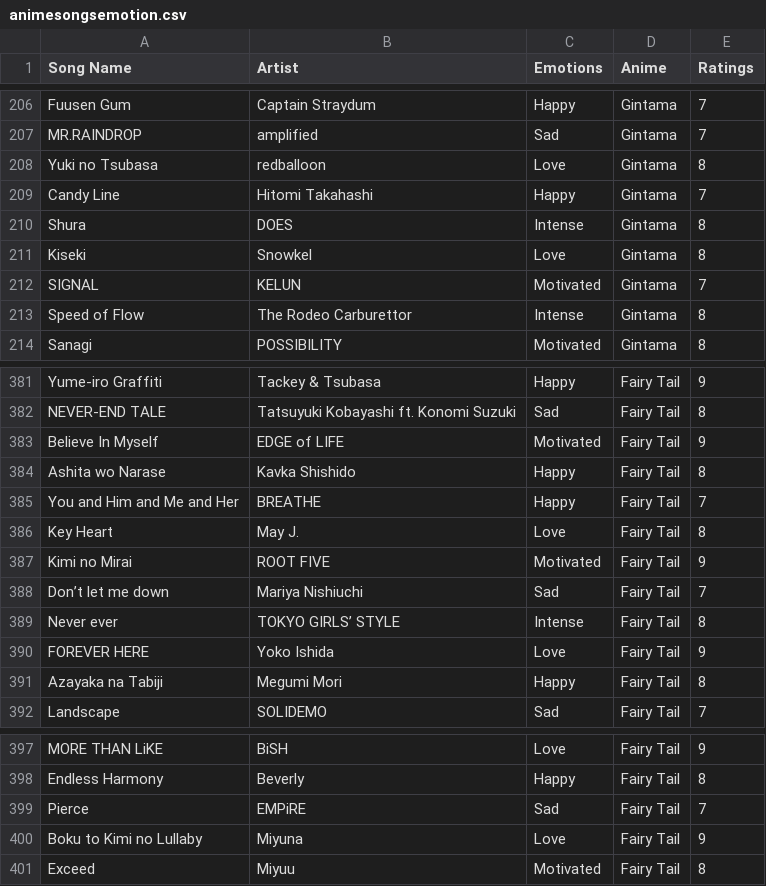
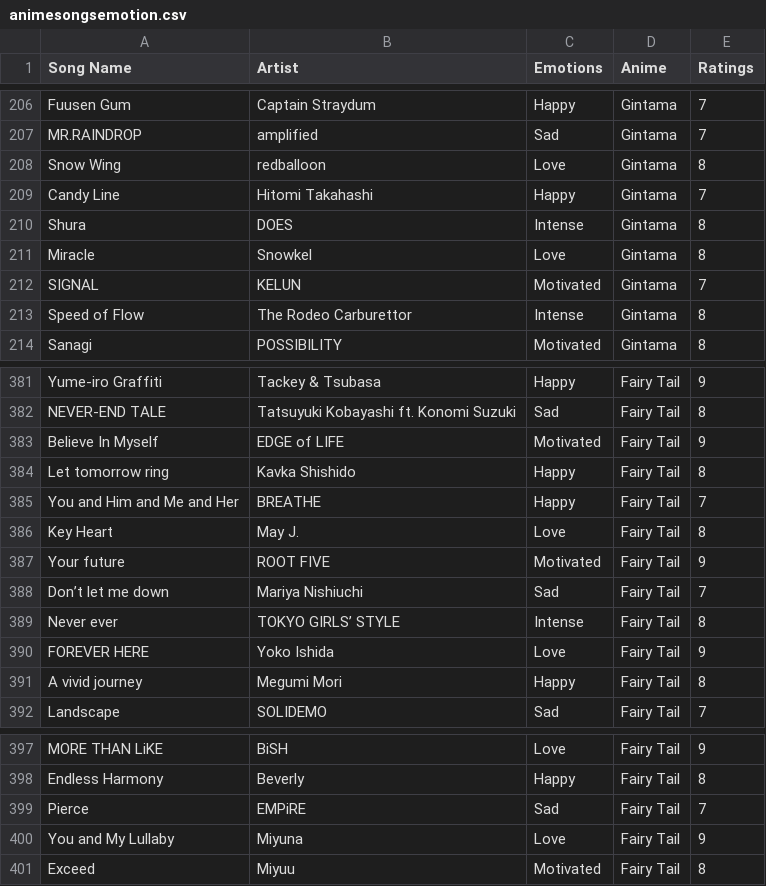
Before and after one commit to 7ahin/music-recommender-system, a CSV file: animesongsemotion.csv, drawn as a sheet; only a part is shown, gaps mark what is left out; the diff covers the shown part only.

```diff
--- a/animesongsemotion.csv
+++ b/animesongsemotion.csv
@@ -207,6 +207,6 @@ Fuusen Gum, Captain Straydum, Happy, Gintama, 7
 MR.RAINDROP, amplified, Sad, Gintama, 7
-Yuki no Tsubasa, redballoon, Love, Gintama, 8
+Snow Wing, redballoon, Love, Gintama, 8
 Candy Line, Hitomi Takahashi, Happy, Gintama, 7
 Shura, DOES, Intense, Gintama, 8
-Kiseki, Snowkel, Love, Gintama, 8
+Miracle, Snowkel, Love, Gintama, 8
 SIGNAL, KELUN, Motivated, Gintama, 7
@@ -383,6 +383,6 @@ NEVER-END TALE, Tatsuyuki Kobayashi ft. Konomi Suzuki, Sad, Fairy Tail, 8
 Believe In Myself, EDGE of LIFE, Motivated, Fairy Tail, 9
-Ashita wo Narase, Kavka Shishido, Happy, Fairy Tail, 8
+Let tomorrow ring, Kavka Shishido, Happy, Fairy Tail, 8
 You and Him and Me and Her, BREATHE, Happy, Fairy Tail, 7
 Key Heart, May J., Love, Fairy Tail, 8
-Kimi no Mirai, ROOT FIVE, Motivated, Fairy Tail, 9
+Your future, ROOT FIVE, Motivated, Fairy Tail, 9
 Don’t let me down, Mariya Nishiuchi, Sad, Fairy Tail, 7
@@ -390,3 +390,3 @@ Never ever, TOKYO GIRLS’ STYLE, Intense, Fairy Tail, 8
 FOREVER HERE, Yoko Ishida, Love, Fairy Tail, 9
-Azayaka na Tabiji, Megumi Mori, Happy, Fairy Tail, 8
+A vivid journey, Megumi Mori, Happy, Fairy Tail, 8
 Landscape, SOLIDEMO, Sad, Fairy Tail, 7
@@ -399,3 +399,3 @@ Endless Harmony, Beverly, Happy, Fairy Tail, 8
 Pierce, EMPiRE, Sad, Fairy Tail, 7
-Boku to Kimi no Lullaby, Miyuna, Love, Fairy Tail, 9
+You and My Lullaby, Miyuna, Love, Fairy Tail, 9
 Exceed, Miyuu, Motivated, Fairy Tail, 8
```
Also changed, not shown: 14 edited cells elsewhere in this file.
